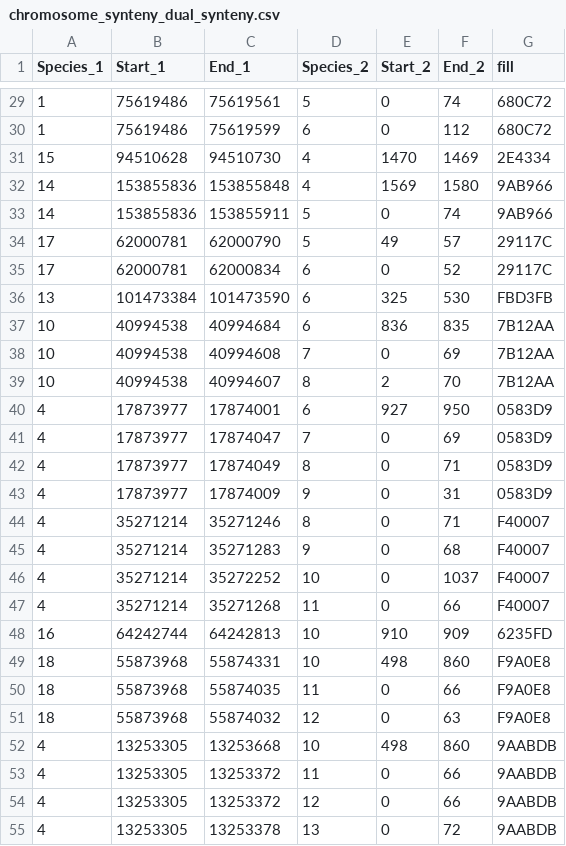
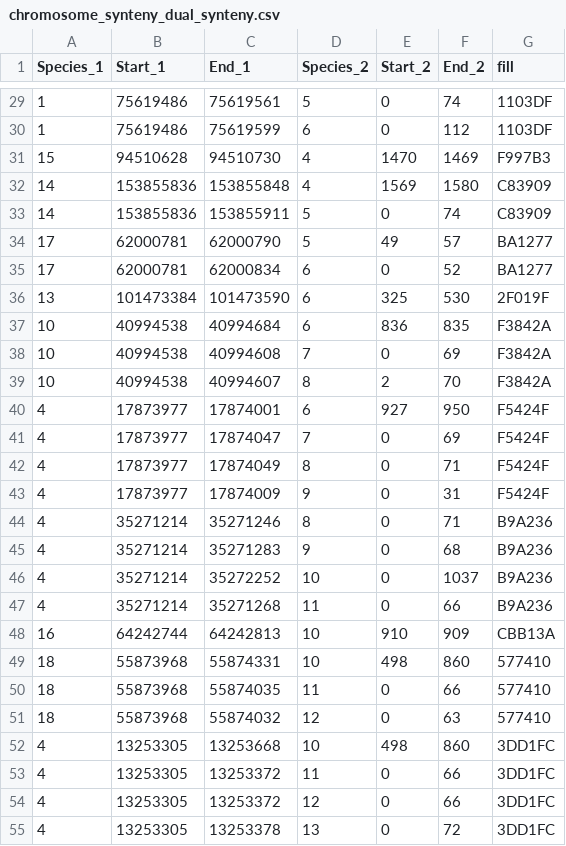
Before and after one commit to balintbiro/Oryctolagus_cuniculus_numts, a CSV file: results/chromosome_synteny_dual_synteny.csv, drawn as a sheet; only a part is shown, gaps mark what is left out; the diff covers the shown part only.

```diff
--- a/results/chromosome_synteny_dual_synteny.csv
+++ b/results/chromosome_synteny_dual_synteny.csv
@@ -29,27 +29,27 @@ Species_1,Start_1,End_1,Species_2,Start_2,End_2,fill
-1,75619486,75619561,5,0,74,680C72
-1,75619486,75619599,6,0,112,680C72
-15,94510628,94510730,4,1470,1469,2E4334
-14,153855836,153855848,4,1569,1580,9AB966
-14,153855836,153855911,5,0,74,9AB966
-17,62000781,62000790,5,49,57,29117C
-17,62000781,62000834,6,0,52,29117C
-13,101473384,101473590,6,325,530,FBD3FB
-10,40994538,40994684,6,836,835,7B12AA
-10,40994538,40994608,7,0,69,7B12AA
-10,40994538,40994607,8,2,70,7B12AA
-4,17873977,17874001,6,927,950,0583D9
-4,17873977,17874047,7,0,69,0583D9
-4,17873977,17874049,8,0,71,0583D9
-4,17873977,17874009,9,0,31,0583D9
-4,35271214,35271246,8,0,71,F40007
-4,35271214,35271283,9,0,68,F40007
-4,35271214,35272252,10,0,1037,F40007
-4,35271214,35271268,11,0,66,F40007
-16,64242744,64242813,10,910,909,6235FD
-18,55873968,55874331,10,498,860,F9A0E8
-18,55873968,55874035,11,0,66,F9A0E8
-18,55873968,55874032,12,0,63,F9A0E8
-4,13253305,13253668,10,498,860,9AABDB
-4,13253305,13253372,11,0,66,9AABDB
-4,13253305,13253372,12,0,66,9AABDB
-4,13253305,13253378,13,0,72,9AABDB
+1,75619486,75619561,5,0,74,1103DF
+1,75619486,75619599,6,0,112,1103DF
+15,94510628,94510730,4,1470,1469,F997B3
+14,153855836,153855848,4,1569,1580,C83909
+14,153855836,153855911,5,0,74,C83909
+17,62000781,62000790,5,49,57,BA1277
+17,62000781,62000834,6,0,52,BA1277
+13,101473384,101473590,6,325,530,2F019F
+10,40994538,40994684,6,836,835,F3842A
+10,40994538,40994608,7,0,69,F3842A
+10,40994538,40994607,8,2,70,F3842A
+4,17873977,17874001,6,927,950,F5424F
+4,17873977,17874047,7,0,69,F5424F
+4,17873977,17874049,8,0,71,F5424F
+4,17873977,17874009,9,0,31,F5424F
+4,35271214,35271246,8,0,71,B9A236
+4,35271214,35271283,9,0,68,B9A236
+4,35271214,35272252,10,0,1037,B9A236
+4,35271214,35271268,11,0,66,B9A236
+16,64242744,64242813,10,910,909,CBB13A
+18,55873968,55874331,10,498,860,577410
+18,55873968,55874035,11,0,66,577410
+18,55873968,55874032,12,0,63,577410
+4,13253305,13253668,10,498,860,3DD1FC
+4,13253305,13253372,11,0,66,3DD1FC
+4,13253305,13253372,12,0,66,3DD1FC
+4,13253305,13253378,13,0,72,3DD1FC
```
Also changed, not shown: 156 edited cells elsewhere in this file, results/gene_synteny_dual_synteny.csv, results/scaffold_synteny_dual_synteny.csv, 39 other files.
